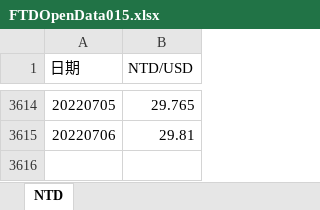
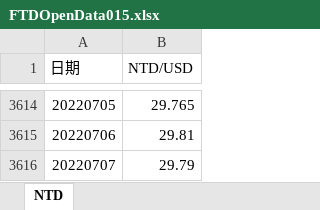
Before and after one commit to pfcfai/autocommit, an Excel workbook: EXCEL_AutoUpdate/FTDOpenData015.xlsx, sheet NTD, drawn as a sheet; only a part is shown, gaps mark what is left out; values as stored, in another font and other column widths than the file's, no borders; the diff names each change by its address in the sheet, - before the commit and + after, or states it on an @@ line.

Commit message:
auto commit

```diff
--- a/EXCEL_AutoUpdate/FTDOpenData015.xlsx (sheet NTD)
+++ b/EXCEL_AutoUpdate/FTDOpenData015.xlsx (sheet NTD)
+row 3616: 20220707 | 29.79
```
Also changed, not shown: 1 other file.
